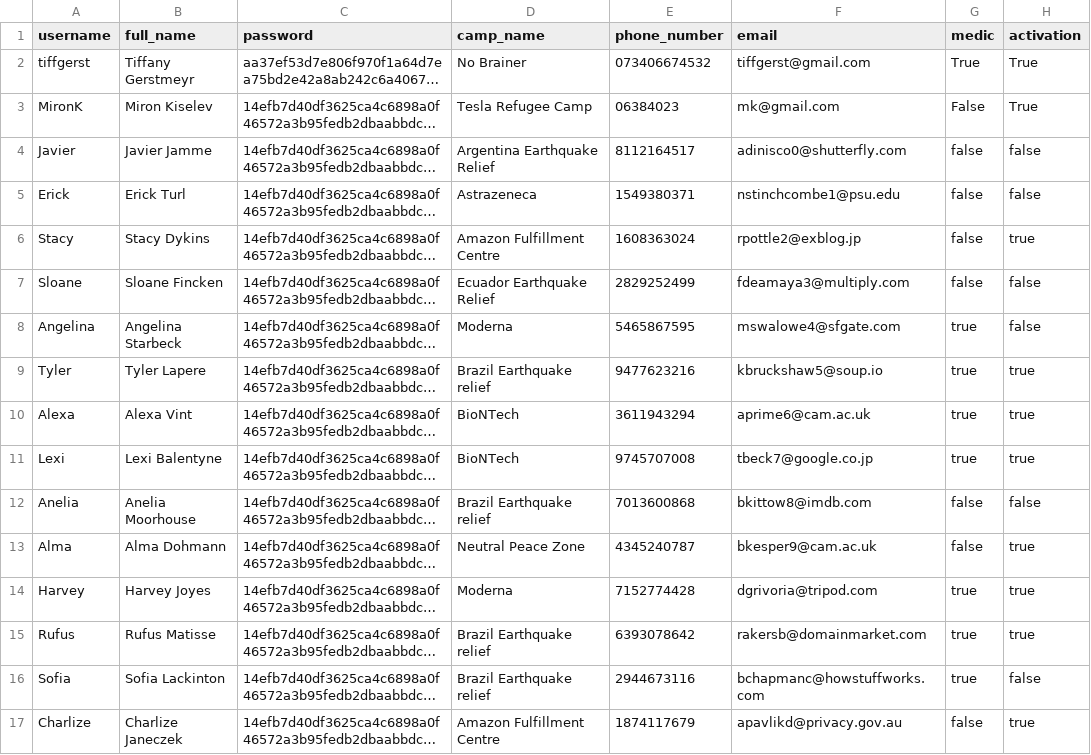
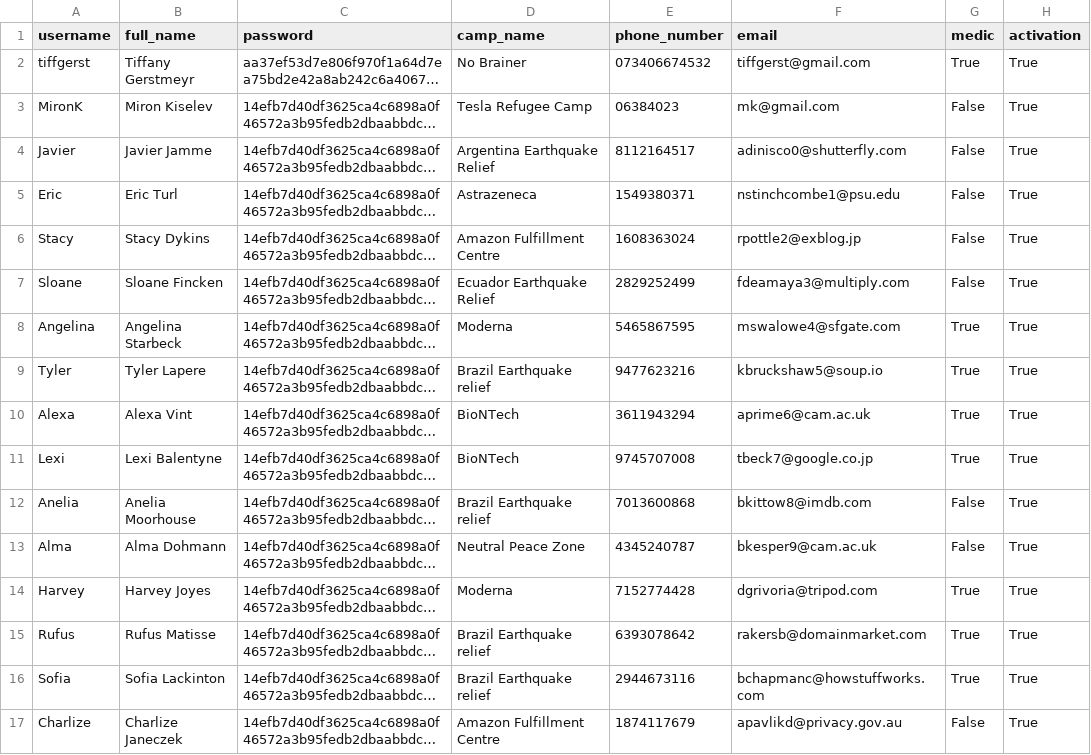
Before and after one commit to tiffgerst/Refugee-Management-System, a CSV file: data/volunteers.csv, drawn as a sheet; only a part is shown; long unchanged cells end in …; the diff covers the shown part only; the diff names each change by its address in the sheet, - before the commit and + after, or states it on an @@ line.

```diff
--- a/data/volunteers.csv
+++ b/data/volunteers.csv
-G4:G7 (medic): false
+G4:G7 (medic): False
-H4:H5 (activation): false
+H4:H5 (activation): True
-A5 (username): Erick
+A5 (username): Eric
-B5 (full_name): Erick Turl
+B5 (full_name): Eric Turl
-H6 (activation): true
+H6 (activation): True
-H7:H8 (activation): false
+H7:H8 (activation): True
-G8:G11 (medic): true
+G8:G11 (medic): True
-H9:H11 (activation): true
+H9:H11 (activation): True
-G12:G13 (medic): false
+G12:G13 (medic): False
-H12 (activation): false
+H12 (activation): True
-H13:H15 (activation): true
+H13:H15 (activation): True
-G14:G16 (medic): true
+G14:G16 (medic): True
-H16 (activation): false
+H16 (activation): True
-G17 (medic): false
+G17 (medic): False
-H17 (activation): true
+H17 (activation): True
```
Also changed, not shown: 72 edited cells elsewhere in this file, data/camps.csv, 4 other files.
